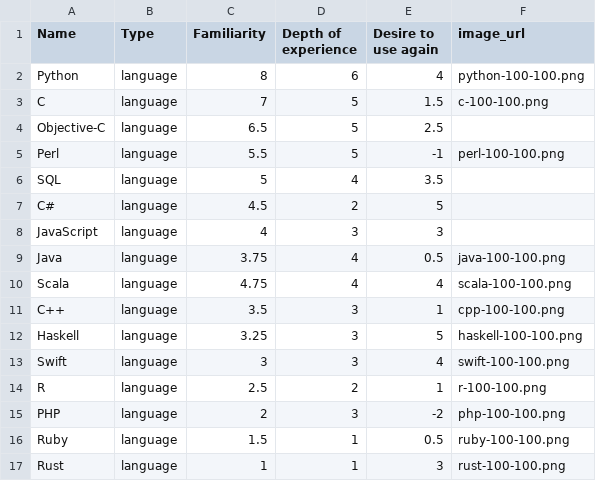
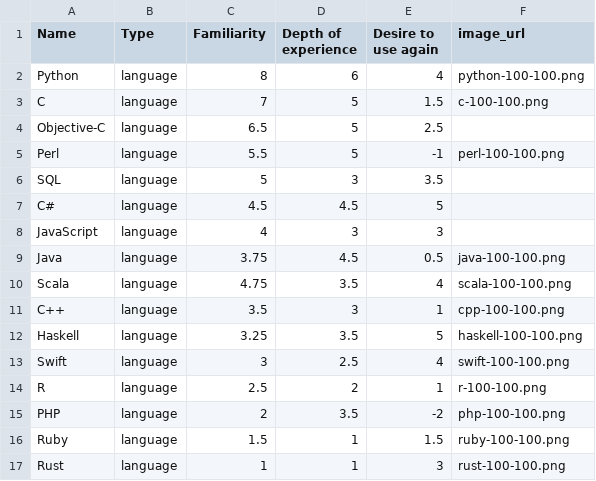
Before and after one commit to ChrisCooper/coopernetics, a CSV file: static/data/languages.csv, drawn as a sheet.

```diff
--- a/static/data/languages.csv
+++ b/static/data/languages.csv
@@ -5,13 +5,13 @@ Objective-C,language,6.5,5,2.5,
 Perl,language,5.5,5,-1,perl-100-100.png
-SQL,language,5,4,3.5,
-C#,language,4.5,2,5,
+SQL,language,5,3,3.5,
+C#,language,4.5,4.5,5,
 JavaScript,language,4,3,3,
-Java,language,3.75,4,0.5,java-100-100.png
-Scala,language,4.75,4,4,scala-100-100.png
+Java,language,3.75,4.5,0.5,java-100-100.png
+Scala,language,4.75,3.5,4,scala-100-100.png
 C++,language,3.5,3,1,cpp-100-100.png
-Haskell,language,3.25,3,5,haskell-100-100.png
-Swift,language,3,3,4,swift-100-100.png
+Haskell,language,3.25,3.5,5,haskell-100-100.png
+Swift,language,3,2.5,4,swift-100-100.png
 R,language,2.5,2,1,r-100-100.png
-PHP,language,2,3,-2,php-100-100.png
-Ruby,language,1.5,1,0.5,ruby-100-100.png
+PHP,language,2,3.5,-2,php-100-100.png
+Ruby,language,1.5,1,1.5,ruby-100-100.png
 Rust,language,1,1,3,rust-100-100.png
```
Also changed, not shown: static/data/projects.csv, 5 other files.
